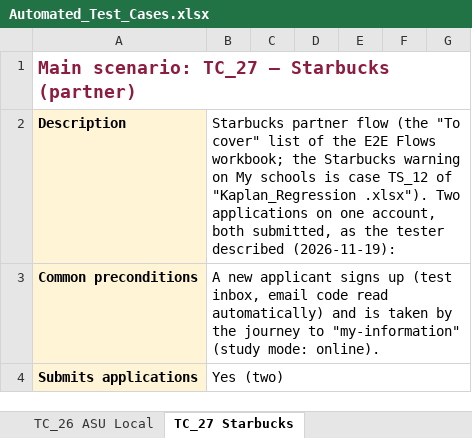
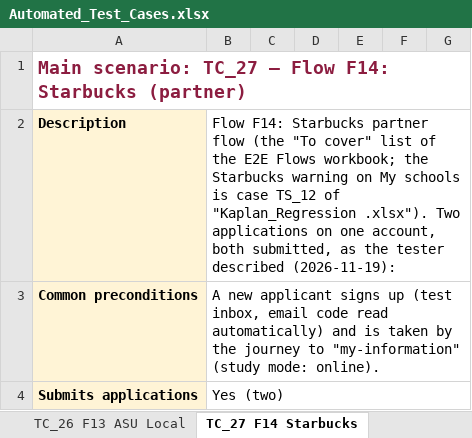
Before and after one commit to MercySandra-r/ug-playwright-e2e, an Excel workbook: playwright/docs/Automated_Test_Cases.xlsx, sheet TC_27 F14 Starbucks, drawn as a sheet; only a part is shown; values as stored, in another font and other column widths than the file's, no borders; the diff covers the shown part only; the diff names each change by its address in the sheet, - before the commit and + after, or states it on an @@ line.

Commit message:
Flows F13-F18 renamed, Test Run Summary and Slack reporters, cross-browser fixes
- TC_26-TC_31 carry flow numbers F13-F18 in their file names; docs and README updated
- Test Run Summary report (utils/reporters/testRunSummaryReporter.js) written after every
  run next to Playwright's HTML report, with a per-browser breakdown
- Slack reporter: posts the run summary by webhook, bot token or the channel's email address;
  off until configured in .env
- Waits for the app's loading spinner; dropdown handling on My information and My schools;
  Preview sections read after they finish loading
- F2 and F4 expect "HiSet" on Review (fixed in the app)
- WebKit: tolerate the app re-opening the same address; footer links accept ASU's own
  forwarding not happening; npm run test:all-browsers

```diff
--- a/playwright/docs/Automated_Test_Cases.xlsx (sheet TC_27 F14 Starbucks)
+++ b/playwright/docs/Automated_Test_Cases.xlsx (sheet TC_27 F14 Starbucks)
-sheet tab: TC_26 ASU Local
+sheet tab: TC_26 F13 ASU Local
-sheet tab: TC_27 Starbucks
+sheet tab: TC_27 F14 Starbucks
-A1: …TC_27 – Starbucks (partner)
+A1: …TC_27 – Flow F14: Starbucks (partner)
-B2: Starbucks partner…
+B2: Flow F14: Starbucks partner…
```
Also changed, not shown: 2 edited cells elsewhere in this sheet, sheet Summary, sheet TC_29 F16 Multiple applications, sheet TC_26 F13 ASU Local, sheet TC_30 F17 Prefill and profile, sheet TC_15 F2, sheet TC_28 F15 Need help and errors, 12 more sheets, other sheet tabs, formulas that keep their value, 23 other files.
